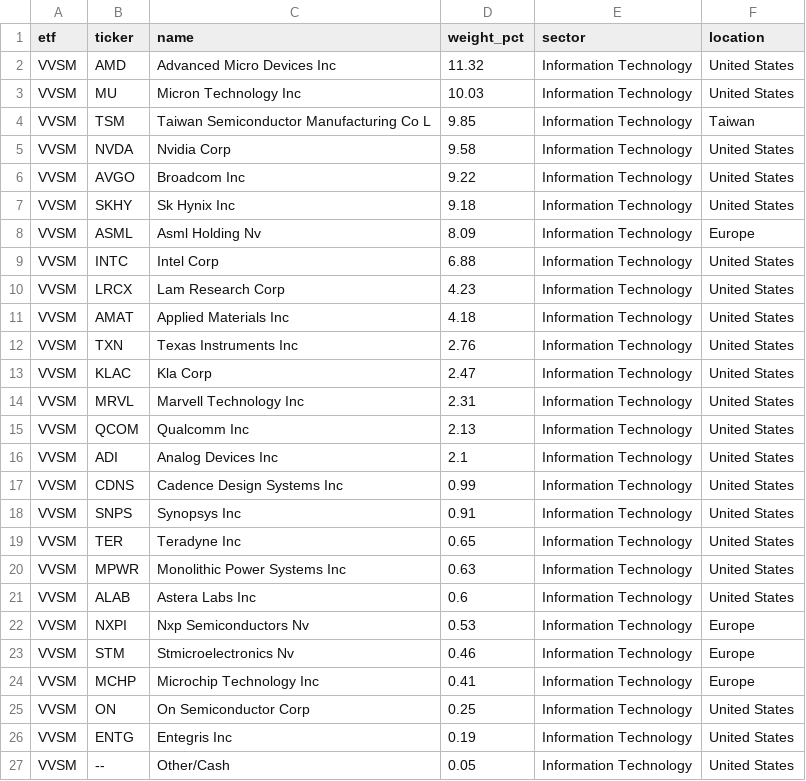
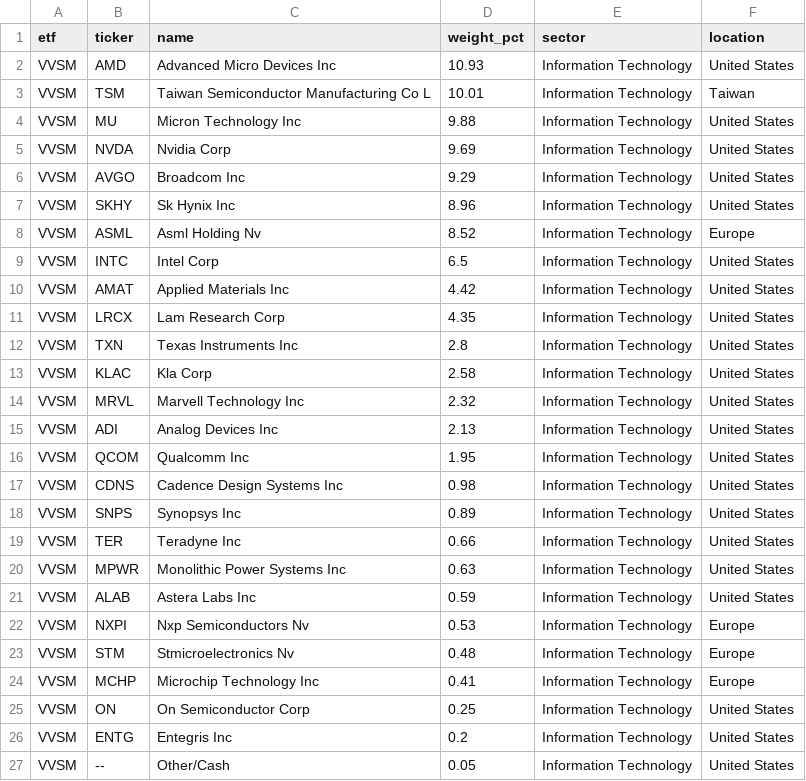
Before and after one commit to AndyOPDev/portfolio-tracker, a CSV file: data/holdings/VVSM_holdings.csv, drawn as a sheet.

```diff
--- a/data/holdings/VVSM_holdings.csv
+++ b/data/holdings/VVSM_holdings.csv
@@ -1,27 +1,27 @@
 etf,ticker,name,weight_pct,sector,location
-VVSM,AMD,Advanced Micro Devices Inc,11.32,Information Technology,United States
-VVSM,MU,Micron Technology Inc,10.03,Information Technology,United States
-VVSM,TSM,Taiwan Semiconductor Manufacturing Co L,9.85,Information Technology,Taiwan
-VVSM,NVDA,Nvidia Corp,9.58,Information Technology,United States
-VVSM,AVGO,Broadcom Inc,9.22,Information Technology,United States
-VVSM,SKHY,Sk Hynix Inc,9.18,Information Technology,United States
-VVSM,ASML,Asml Holding Nv,8.09,Information Technology,Europe
-VVSM,INTC,Intel Corp,6.88,Information Technology,United States
-VVSM,LRCX,Lam Research Corp,4.23,Information Technology,United States
-VVSM,AMAT,Applied Materials Inc,4.18,Information Technology,United States
-VVSM,TXN,Texas Instruments Inc,2.76,Information Technology,United States
-VVSM,KLAC,Kla Corp,2.47,Information Technology,United States
-VVSM,MRVL,Marvell Technology Inc,2.31,Information Technology,United States
-VVSM,QCOM,Qualcomm Inc,2.13,Information Technology,United States
-VVSM,ADI,Analog Devices Inc,2.1,Information Technology,United States
-VVSM,CDNS,Cadence Design Systems Inc,0.99,Information Technology,United States
-VVSM,SNPS,Synopsys Inc,0.91,Information Technology,United States
-VVSM,TER,Teradyne Inc,0.65,Information Technology,United States
+VVSM,AMD,Advanced Micro Devices Inc,10.93,Information Technology,United States
+VVSM,TSM,Taiwan Semiconductor Manufacturing Co L,10.01,Information Technology,Taiwan
+VVSM,MU,Micron Technology Inc,9.88,Information Technology,United States
+VVSM,NVDA,Nvidia Corp,9.69,Information Technology,United States
+VVSM,AVGO,Broadcom Inc,9.29,Information Technology,United States
+VVSM,SKHY,Sk Hynix Inc,8.96,Information Technology,United States
+VVSM,ASML,Asml Holding Nv,8.52,Information Technology,Europe
+VVSM,INTC,Intel Corp,6.5,Information Technology,United States
+VVSM,AMAT,Applied Materials Inc,4.42,Information Technology,United States
+VVSM,LRCX,Lam Research Corp,4.35,Information Technology,United States
+VVSM,TXN,Texas Instruments Inc,2.8,Information Technology,United States
+VVSM,KLAC,Kla Corp,2.58,Information Technology,United States
+VVSM,MRVL,Marvell Technology Inc,2.32,Information Technology,United States
+VVSM,ADI,Analog Devices Inc,2.13,Information Technology,United States
+VVSM,QCOM,Qualcomm Inc,1.95,Information Technology,United States
+VVSM,CDNS,Cadence Design Systems Inc,0.98,Information Technology,United States
+VVSM,SNPS,Synopsys Inc,0.89,Information Technology,United States
+VVSM,TER,Teradyne Inc,0.66,Information Technology,United States
 VVSM,MPWR,Monolithic Power Systems Inc,0.63,Information Technology,United States
-VVSM,ALAB,Astera Labs Inc,0.6,Information Technology,United States
+VVSM,ALAB,Astera Labs Inc,0.59,Information Technology,United States
 VVSM,NXPI,Nxp Semiconductors Nv,0.53,Information Technology,Europe
-VVSM,STM,Stmicroelectronics Nv,0.46,Information Technology,Europe
+VVSM,STM,Stmicroelectronics Nv,0.48,Information Technology,Europe
 VVSM,MCHP,Microchip Technology Inc,0.41,Information Technology,Europe
 VVSM,ON,On Semiconductor Corp,0.25,Information Technology,United States
-VVSM,ENTG,Entegris Inc,0.19,Information Technology,United States
+VVSM,ENTG,Entegris Inc,0.2,Information Technology,United States
 VVSM,--,Other/Cash,0.05,Information Technology,United States
```
Also changed, not shown: data/holdings/XNAS_holdings.csv, 4 other files.
